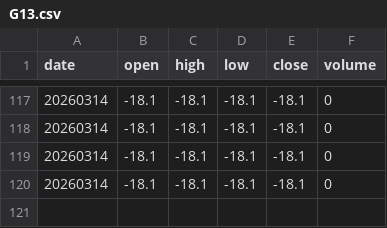
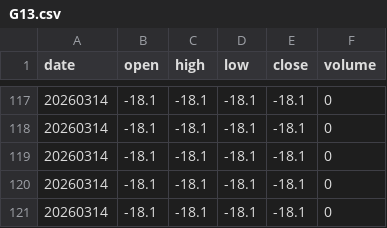
Before and after one commit to cameranotifications8824/gex-feed, a CSV file: G13.csv, drawn as a sheet; only a part is shown, gaps mark what is left out.

Commit message:
update G13.csv 1773465454

```diff
--- a/G13.csv
+++ b/G13.csv
@@ -120 +120,2 @@ date,open,high,low,close,volume
 20260314,-18.1,-18.1,-18.1,-18.1,0
+20260314,-18.1,-18.1,-18.1,-18.1,0
```
